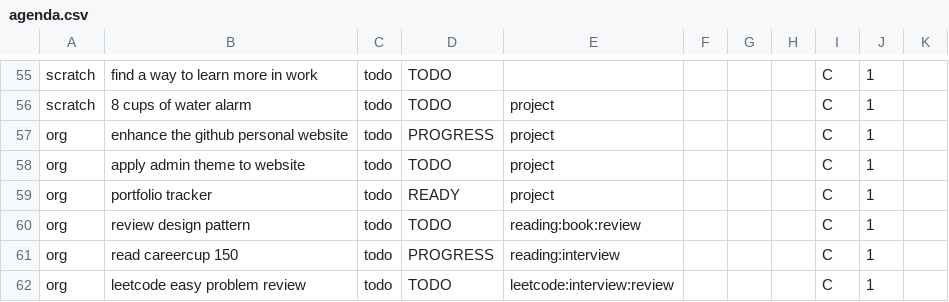
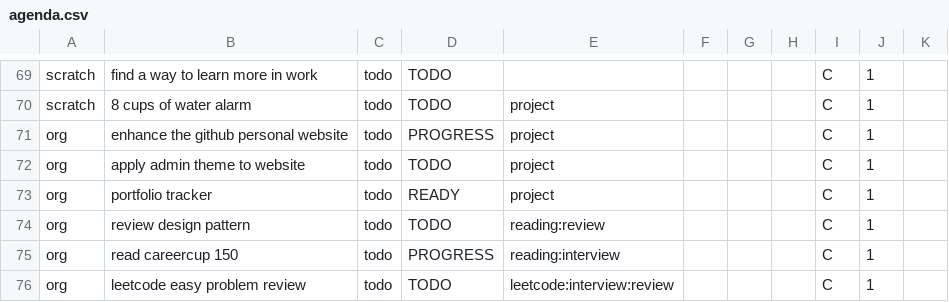
Before and after one commit to ggppwx/note, a CSV file: csv/agenda.csv, drawn as a sheet; only a part is shown, gaps mark what is left out; the diff covers the shown part only.

```diff
--- a/csv/agenda.csv
+++ b/csv/agenda.csv
@@ -59,3 +73,3 @@ org,apply admin theme to website,todo,TODO,project,,,,C,1,
 org,portfolio tracker,todo,READY,project,,,,C,1,
-org,review design pattern,todo,TODO,reading:book:review,,,,C,1,
+org,review design pattern,todo,TODO,reading:review,,,,C,1,
 org,read careercup 150,todo,PROGRESS,reading:interview,,,,C,1,
```
Also changed, not shown: 18 added rows, 4 removed rows and 36 edited cells elsewhere in this file.
